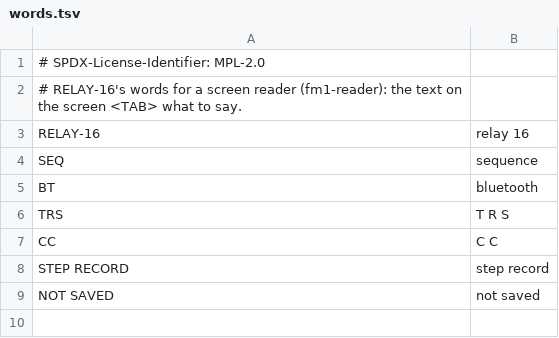
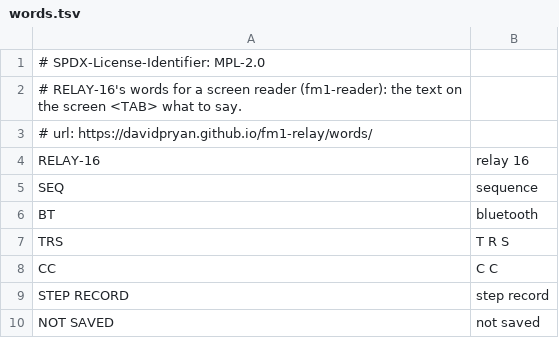
Before and after one commit to davidpryan/fm1-relay, a TSV file: app/words.tsv, drawn as a sheet.

```diff
--- a/app/words.tsv
+++ b/app/words.tsv
@@ -2,2 +2,3 @@
 # RELAY-16's words for a screen reader (fm1-reader): the text on the screen <TAB> what to say.
+# url: https://davidpryan.github.io/fm1-relay/words/
 RELAY-16	relay 16
```
Also changed, not shown: 9 other files.
